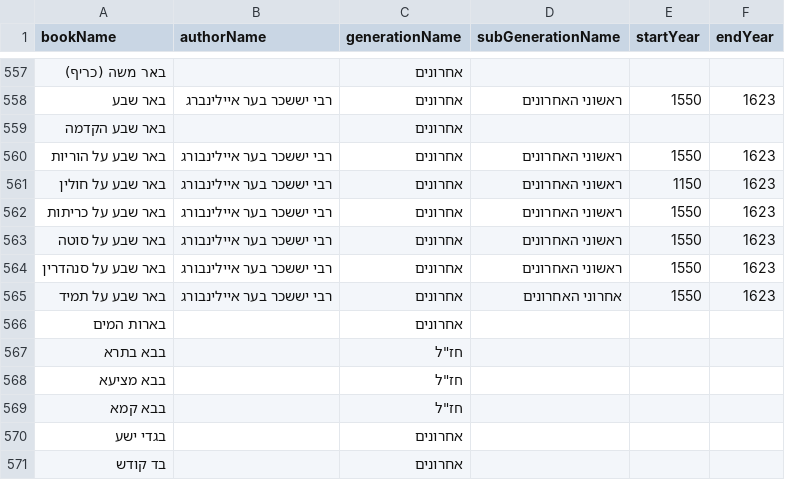
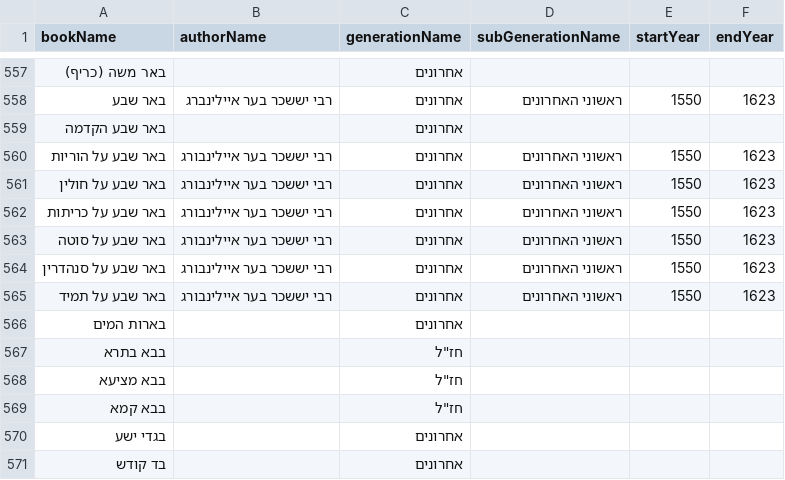
Before and after one commit to Bshlomecha/otzaria-library, a CSV file: ForDB/book_info.csv, drawn as a sheet; only a part is shown, gaps mark what is left out.

Commit message:
תיקון שתי שורות שבורות ב־book_info: באר שבע על חולין (שנת התחלה 1150→1550) ובאר שבע על תמיד (תת־דור)

```diff
--- a/ForDB/book_info.csv
+++ b/ForDB/book_info.csv
@@ -560,3 +560,3 @@ bookName,authorName,generationName,subGenerationName,startYear,endYear
 "באר שבע על הוריות","רבי יששכר בער איילינבורג","אחרונים","ראשוני האחרונים","1550","1623"
-"באר שבע על חולין","רבי יששכר בער איילינבורג","אחרונים","ראשוני האחרונים","1150","1623"
+"באר שבע על חולין","רבי יששכר בער איילינבורג","אחרונים","ראשוני האחרונים","1550","1623"
 "באר שבע על כריתות","רבי יששכר בער איילינבורג","אחרונים","ראשוני האחרונים","1550","1623"
@@ -564,3 +564,3 @@ bookName,authorName,generationName,subGenerationName,startYear,endYear
 "באר שבע על סנהדרין","רבי יששכר בער איילינבורג","אחרונים","ראשוני האחרונים","1550","1623"
-"באר שבע על תמיד","רבי יששכר בער איילינבורג","אחרונים","אחרוני האחרונים","1550","1623"
+"באר שבע על תמיד","רבי יששכר בער איילינבורג","אחרונים","ראשוני האחרונים","1550","1623"
 "בארות המים","","אחרונים","","",""
```
